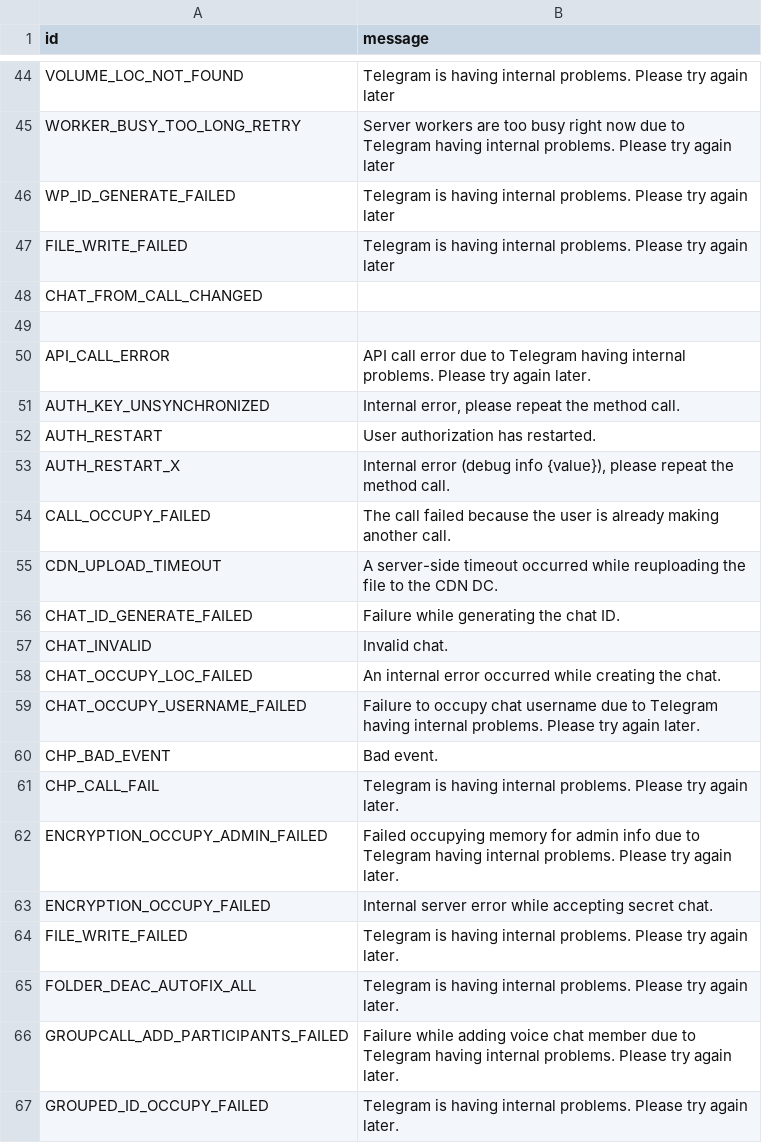
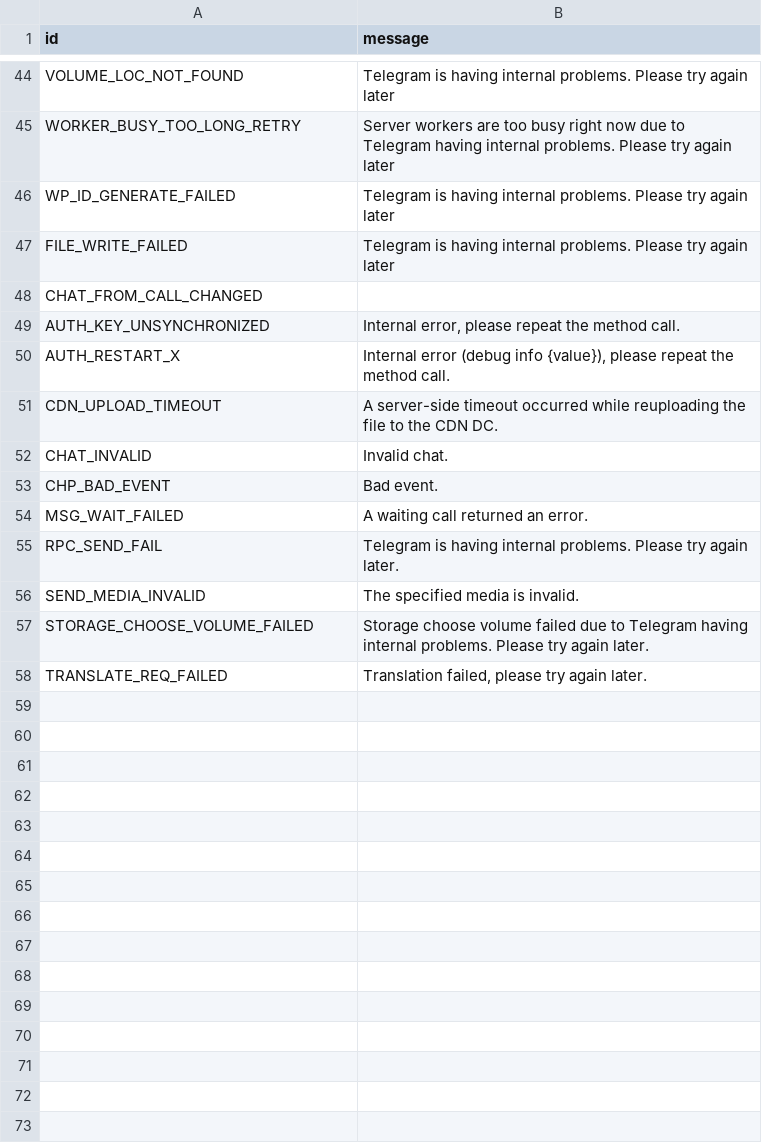
Before and after one commit to abirxdhack/irenogram, a TSV file: compiler/errors/source/500_INTERNAL_SERVER_ERROR.tsv, drawn as a sheet; only a part is shown, gaps mark what is left out; the shorter side is filled out with more unchanged rows; the diff covers the shown part only; the diff names each change by its address in the sheet, - before the commit and + after, or states it on an @@ line.

Commit message:
Update 500_INTERNAL_SERVER_ERROR.tsv

```diff
--- a/compiler/errors/source/500_INTERNAL_SERVER_ERROR.tsv
+++ b/compiler/errors/source/500_INTERNAL_SERVER_ERROR.tsv
-row 49: (empty)
-row 50: API_CALL_ERROR | API call error due to Telegram having internal problems. Please try again later.
-row 52: AUTH_RESTART | User authorization has restarted.
-row 54: CALL_OCCUPY_FAILED | The call failed because the user is already making another call.
-row 56: CHAT_ID_GENERATE_FAILED | Failure while generating the chat ID.
-row 58: CHAT_OCCUPY_LOC_FAILED | An internal error occurred while creating the chat.
-row 59: CHAT_OCCUPY_USERNAME_FAILED | Failure to occupy chat username due to Telegram having internal problems. Please try again later.
-row 61: CHP_CALL_FAIL | Telegram is having internal problems. Please try again later.
-row 62: ENCRYPTION_OCCUPY_ADMIN_FAILED | Failed occupying memory for admin info due to Telegram having internal problems. Please try again later.
-row 63: ENCRYPTION_OCCUPY_FAILED | Internal server error while accepting secret chat.
-row 64: FILE_WRITE_FAILED | Telegram is having internal problems. Please try again later.
-row 65: FOLDER_DEAC_AUTOFIX_ALL | Telegram is having internal problems. Please try again later.
-row 66: GROUPCALL_ADD_PARTICIPANTS_FAILED | Failure while adding voice chat member due to Telegram having internal problems. Please try again later.
-row 67: GROUPED_ID_OCCUPY_FAILED | Telegram is having internal problems. Please try again later.
```
Also changed, not shown: 32 removed rows elsewhere in this file.
